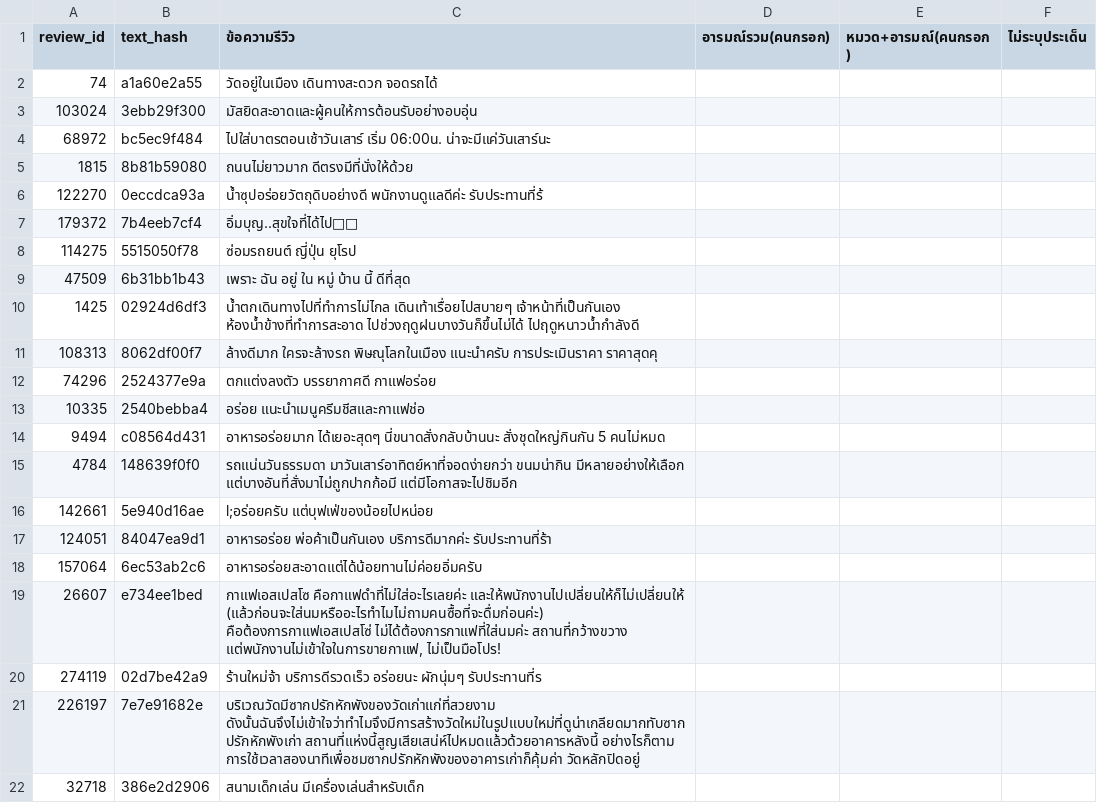
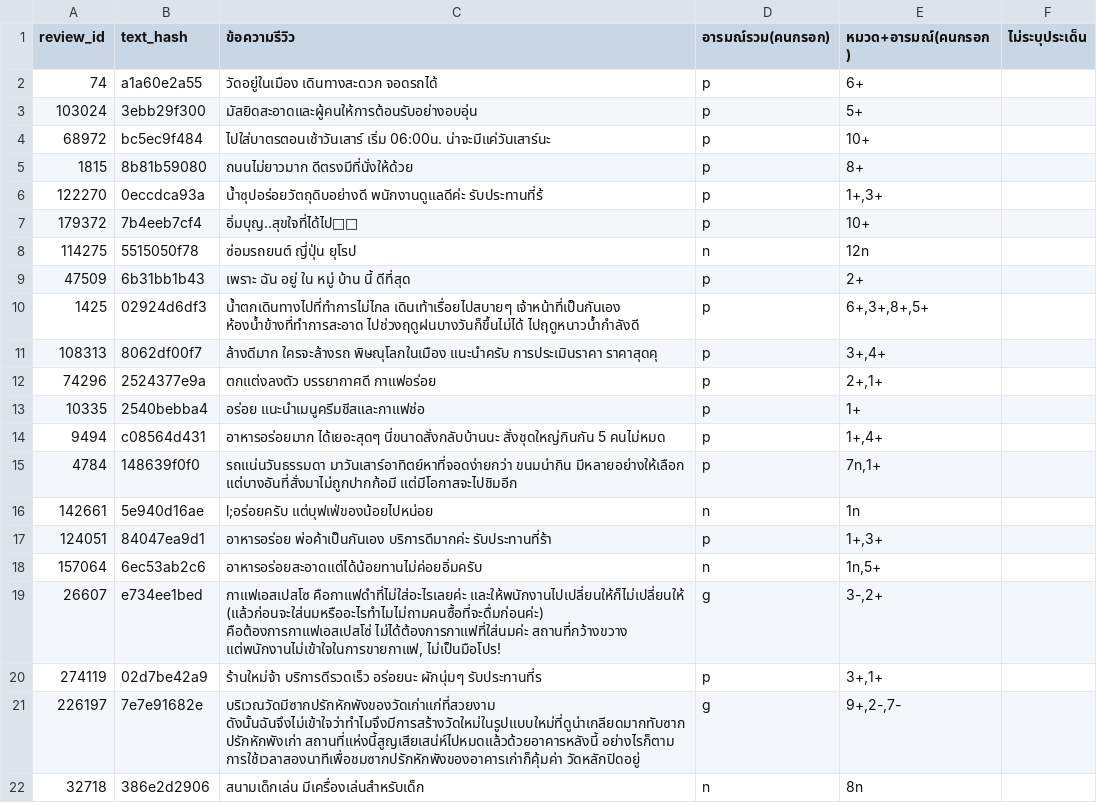
Before and after one commit to khunap6/phitsanulok-tourism, a CSV file: reports/evaluation/human_check_v3_blank.csv, drawn as a sheet; only a part is shown; the diff covers the shown part only; the diff names each change by its address in the sheet, - before the commit and + after, or states it on an @@ line.

Commit message:
ผลประเมินโมเดลและผลตรวจสอบรอบ v3
รวมผลตรวจป้ายโดยผู้วิจัย 95 รายการ (kappa อารมณ์รวม 0.779 รายหมวด 0.8117)
ผล seed sweep 3 รอบ ผลทดสอบระบบบทที่ 4 และภาพประกอบวิทยานิพนธ์

```diff
--- a/reports/evaluation/human_check_v3_blank.csv
+++ b/reports/evaluation/human_check_v3_blank.csv
-D2:D7 (อารมณ์รวม(คนกรอก)): (empty)
+D2:D7 (อารมณ์รวม(คนกรอก)): p
-E2 (หมวด+อารมณ์(คนกรอก)): (empty)
+E2 (หมวด+อารมณ์(คนกรอก)): 6+
-E3 (หมวด+อารมณ์(คนกรอก)): (empty)
+E3 (หมวด+อารมณ์(คนกรอก)): 5+
-E4 (หมวด+อารมณ์(คนกรอก)): (empty)
+E4 (หมวด+อารมณ์(คนกรอก)): 10+
-E5 (หมวด+อารมณ์(คนกรอก)): (empty)
+E5 (หมวด+อารมณ์(คนกรอก)): 8+
-E6 (หมวด+อารมณ์(คนกรอก)): (empty)
+E6 (หมวด+อารมณ์(คนกรอก)): 1+,3+
-E7 (หมวด+อารมณ์(คนกรอก)): (empty)
+E7 (หมวด+อารมณ์(คนกรอก)): 10+
-D8 (อารมณ์รวม(คนกรอก)): (empty)
+D8 (อารมณ์รวม(คนกรอก)): n
-E8 (หมวด+อารมณ์(คนกรอก)): (empty)
+E8 (หมวด+อารมณ์(คนกรอก)): 12n
-D9:D15 (อารมณ์รวม(คนกรอก)): (empty)
+D9:D15 (อารมณ์รวม(คนกรอก)): p
-E9 (หมวด+อารมณ์(คนกรอก)): (empty)
+E9 (หมวด+อารมณ์(คนกรอก)): 2+
-E10 (หมวด+อารมณ์(คนกรอก)): (empty)
+E10 (หมวด+อารมณ์(คนกรอก)): 6+,3+,8+,5+
-E11 (หมวด+อารมณ์(คนกรอก)): (empty)
+E11 (หมวด+อารมณ์(คนกรอก)): 3+,4+
-E12 (หมวด+อารมณ์(คนกรอก)): (empty)
+E12 (หมวด+อารมณ์(คนกรอก)): 2+,1+
-E13 (หมวด+อารมณ์(คนกรอก)): (empty)
+E13 (หมวด+อารมณ์(คนกรอก)): 1+
-E14 (หมวด+อารมณ์(คนกรอก)): (empty)
+E14 (หมวด+อารมณ์(คนกรอก)): 1+,4+
-E15 (หมวด+อารมณ์(คนกรอก)): (empty)
+E15 (หมวด+อารมณ์(คนกรอก)): 7n,1+
-D16 (อารมณ์รวม(คนกรอก)): (empty)
+D16 (อารมณ์รวม(คนกรอก)): n
-E16 (หมวด+อารมณ์(คนกรอก)): (empty)
+E16 (หมวด+อารมณ์(คนกรอก)): 1n
-D17 (อารมณ์รวม(คนกรอก)): (empty)
+D17 (อารมณ์รวม(คนกรอก)): p
-E17 (หมวด+อารมณ์(คนกรอก)): (empty)
+E17 (หมวด+อารมณ์(คนกรอก)): 1+,3+
-D18 (อารมณ์รวม(คนกรอก)): (empty)
+D18 (อารมณ์รวม(คนกรอก)): n
-E18 (หมวด+อารมณ์(คนกรอก)): (empty)
+E18 (หมวด+อารมณ์(คนกรอก)): 1n,5+
-D19 (อารมณ์รวม(คนกรอก)): (empty)
+D19 (อารมณ์รวม(คนกรอก)): g
-E19 (หมวด+อารมณ์(คนกรอก)): (empty)
+E19 (หมวด+อารมณ์(คนกรอก)): 3-,2+
-D20 (อารมณ์รวม(คนกรอก)): (empty)
+D20 (อารมณ์รวม(คนกรอก)): p
-E20 (หมวด+อารมณ์(คนกรอก)): (empty)
+E20 (หมวด+อารมณ์(คนกรอก)): 3+,1+
-D21 (อารมณ์รวม(คนกรอก)): (empty)
+D21 (อารมณ์รวม(คนกรอก)): g
-E21 (หมวด+อารมณ์(คนกรอก)): (empty)
+E21 (หมวด+อารมณ์(คนกรอก)): 9+,2-,7-
-D22 (อารมณ์รวม(คนกรอก)): (empty)
+D22 (อารมณ์รวม(คนกรอก)): n
-E22 (หมวด+อารมณ์(คนกรอก)): (empty)
+E22 (หมวด+อารมณ์(คนกรอก)): 8n
```
Also changed, not shown: 1 removed row and 148 edited cells elsewhere in this file, reports/evaluation/per_category.csv, reports/evaluation/per_class_aspect.csv, 28 other files.
